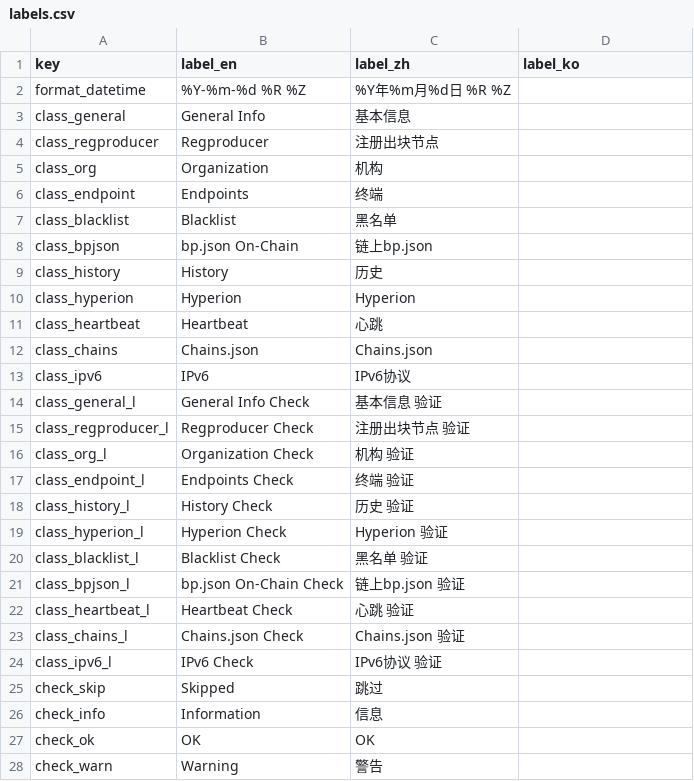
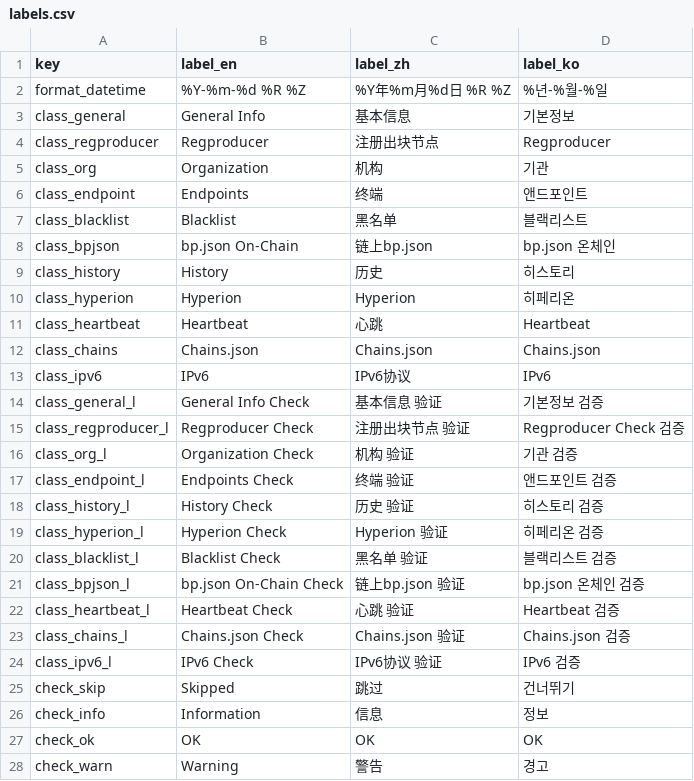
Before and after one commit to EOS-Nation/bpvalidate, a CSV file: config/labels.csv, drawn as a sheet; only a part is shown; the diff covers the shown part only.

Commit message:
Update labels.csv
korean translation added

```diff
--- a/config/labels.csv
+++ b/config/labels.csv
@@ -1,28 +1,28 @@
 key,label_en,label_zh,label_ko
-format_datetime,%Y-%m-%d %R %Z,%Y年%m月%d日 %R %Z,
-class_general,General Info,基本信息,
-class_regproducer,Regproducer,注册出块节点,
-class_org,Organization,机构,
-class_endpoint,Endpoints,终端,
-class_blacklist,Blacklist,黑名单,
-class_bpjson,bp.json On-Chain,链上bp.json,
-class_history,History,历史,
-class_hyperion,Hyperion,Hyperion,
-class_heartbeat,Heartbeat,心跳,
-class_chains,Chains.json,Chains.json,
-class_ipv6,IPv6,IPv6协议,
-class_general_l,General Info Check,基本信息 验证,
-class_regproducer_l,Regproducer Check,注册出块节点 验证,
-class_org_l,Organization Check,机构 验证,
-class_endpoint_l,Endpoints Check,终端 验证,
-class_history_l,History Check,历史 验证,
-class_hyperion_l,Hyperion Check,Hyperion 验证,
-class_blacklist_l,Blacklist Check,黑名单 验证,
-class_bpjson_l,bp.json On-Chain Check,链上bp.json 验证,
-class_heartbeat_l,Heartbeat Check,心跳 验证,
-class_chains_l,Chains.json Check,Chains.json 验证,
-class_ipv6_l,IPv6 Check,IPv6协议 验证,
-check_skip,Skipped,跳过,
-check_info,Information,信息,
-check_ok,OK,OK,
-check_warn,Warning,警告,
+format_datetime,%Y-%m-%d %R %Z,%Y年%m月%d日 %R %Z,%년-%월-%일
+class_general,General Info,基本信息,기본정보
+class_regproducer,Regproducer,注册出块节点,Regproducer
+class_org,Organization,机构,기관
+class_endpoint,Endpoints,终端,앤드포인트
+class_blacklist,Blacklist,黑名单,블랙리스트
+class_bpjson,bp.json On-Chain,链上bp.json,bp.json 온체인
+class_history,History,历史,히스토리
+class_hyperion,Hyperion,Hyperion,히페리온
+class_heartbeat,Heartbeat,心跳,Heartbeat
+class_chains,Chains.json,Chains.json,Chains.json
+class_ipv6,IPv6,IPv6协议,IPv6
+class_general_l,General Info Check,基本信息 验证,기본정보 검증
+class_regproducer_l,Regproducer Check,注册出块节点 验证,Regproducer Check 검증
+class_org_l,Organization Check,机构 验证,기관 검증
+class_endpoint_l,Endpoints Check,终端 验证,앤드포인트 검증
+class_history_l,History Check,历史 验证,히스토리 검증
+class_hyperion_l,Hyperion Check,Hyperion 验证,히페리온 검증
+class_blacklist_l,Blacklist Check,黑名单 验证,블랙리스트 검증
+class_bpjson_l,bp.json On-Chain Check,链上bp.json 验证,bp.json 온체인 검증
+class_heartbeat_l,Heartbeat Check,心跳 验证,Heartbeat 검증
+class_chains_l,Chains.json Check,Chains.json 验证,Chains.json 검증
+class_ipv6_l,IPv6 Check,IPv6协议 验证,IPv6 검증
+check_skip,Skipped,跳过,건너뛰기
+check_info,Information,信息,정보
+check_ok,OK,OK,OK
+check_warn,Warning,警告,경고
```
Also changed, not shown: 86 edited cells elsewhere in this file.
